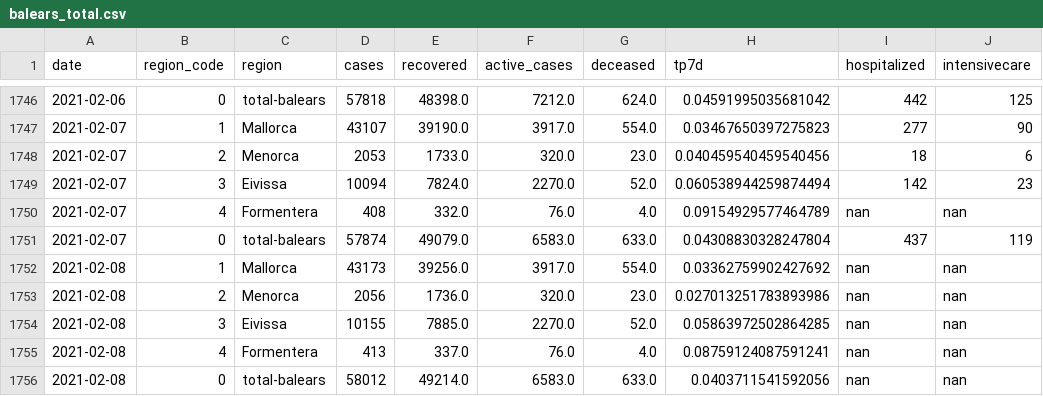
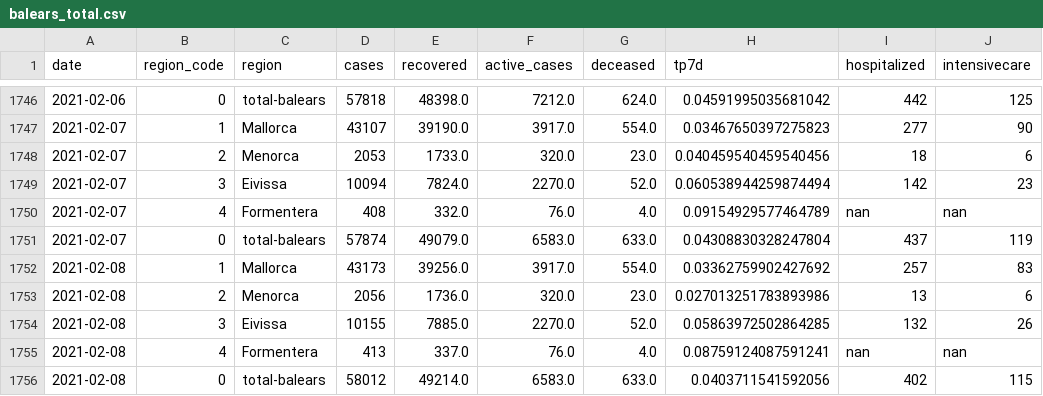
Before and after one commit to jaumeperello/covid_ib, a CSV file: data/balears_total.csv, drawn as a sheet; only a part is shown, gaps mark what is left out.

Commit message:
data auto updated

```diff
--- a/data/balears_total.csv
+++ b/data/balears_total.csv
@@ -1751,6 +1751,6 @@ date,region_code,region,cases,recovered,active_cases,deceased,tp7d,hospitalized,
 2021-02-07,0,total-balears,57874,49079.0,6583.0,633.0,0.04308830328247804,437,119
-2021-02-08,1,Mallorca,43173,39256.0,3917.0,554.0,0.03362759902427692,nan,nan
-2021-02-08,2,Menorca,2056,1736.0,320.0,23.0,0.027013251783893986,nan,nan
-2021-02-08,3,Eivissa,10155,7885.0,2270.0,52.0,0.05863972502864285,nan,nan
+2021-02-08,1,Mallorca,43173,39256.0,3917.0,554.0,0.03362759902427692,257,83
+2021-02-08,2,Menorca,2056,1736.0,320.0,23.0,0.027013251783893986,13,6
+2021-02-08,3,Eivissa,10155,7885.0,2270.0,52.0,0.05863972502864285,132,26
 2021-02-08,4,Formentera,413,337.0,76.0,4.0,0.08759124087591241,nan,nan
-2021-02-08,0,total-balears,58012,49214.0,6583.0,633.0,0.0403711541592056,nan,nan
+2021-02-08,0,total-balears,58012,49214.0,6583.0,633.0,0.0403711541592056,402,115
```
